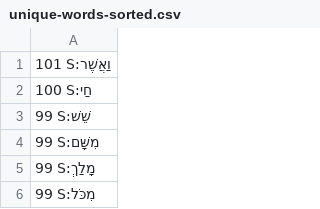
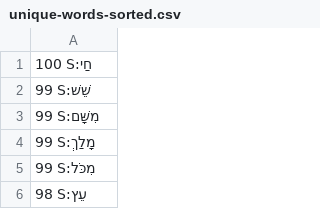
Before and after one commit to dowens76/OSHB-words, a CSV file: unique-words-sorted.csv, drawn as a sheet; only a part is shown; the shorter side is filled out with more unchanged rows; the diff names each change by its address in the sheet, - before the commit and + after, or states it on an @@ line.

Commit message:
S:וַאֲשֶׁר

```diff
--- a/unique-words-sorted.csv
+++ b/unique-words-sorted.csv
-row 1: 101 S:וַאֲשֶׁר
```
